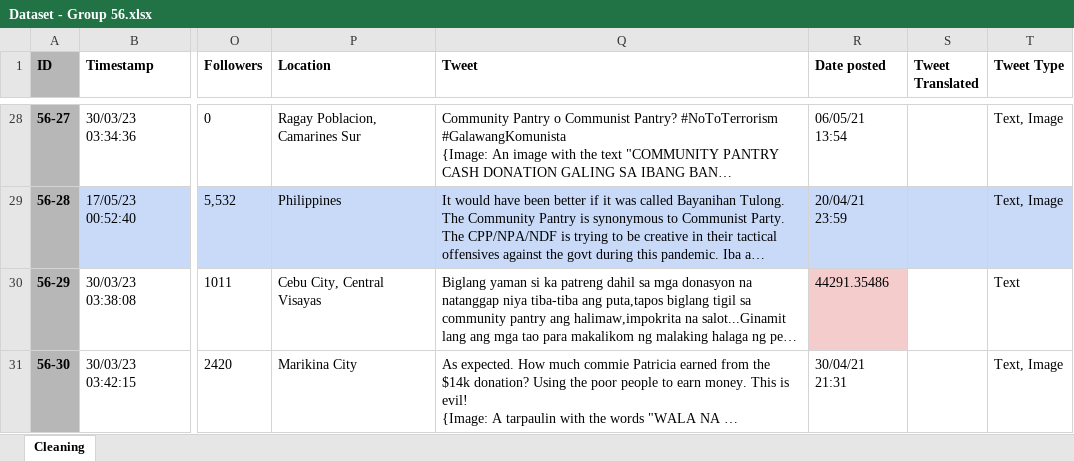
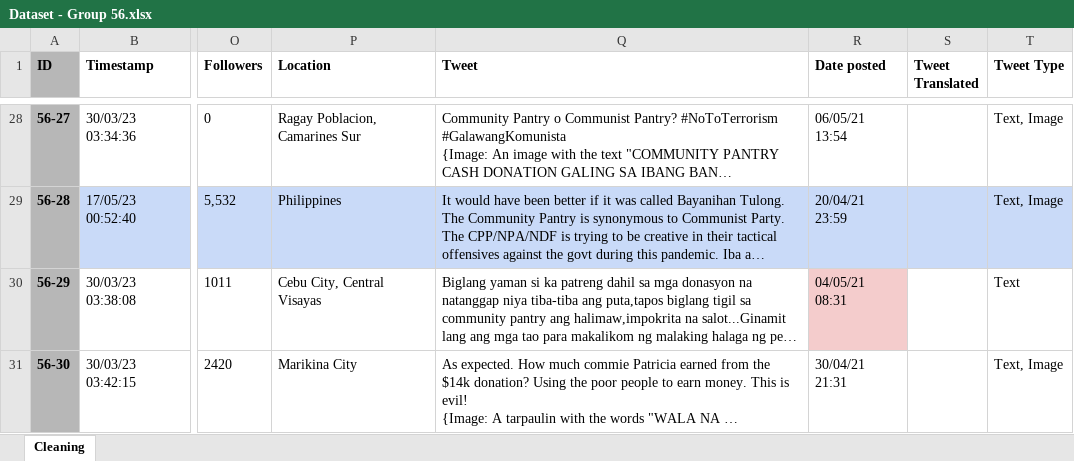
Before and after one commit to cs132group56/Group-56-Portfolio, an Excel workbook: exploration/Dataset - Group 56.xlsx, sheet Cleaning, drawn as a sheet; only a part is shown, gaps mark what is left out; long unchanged cells end in …; values as stored, in another font and other column widths than the file's, no borders; conditional formats not drawn; the diff covers the shown part only; the diff names each change by its address in the sheet, - before the commit and + after, or states it on an @@ line.

```diff
--- a/exploration/Dataset - Group 56.xlsx (sheet Cleaning)
+++ b/exploration/Dataset - Group 56.xlsx (sheet Cleaning)
-R30 (Date posted): 44291.35486
+R30 (Date posted): 04/05/21 08:31
```
Also changed, not shown: 7 edited cells elsewhere in this sheet, 1 other file.
